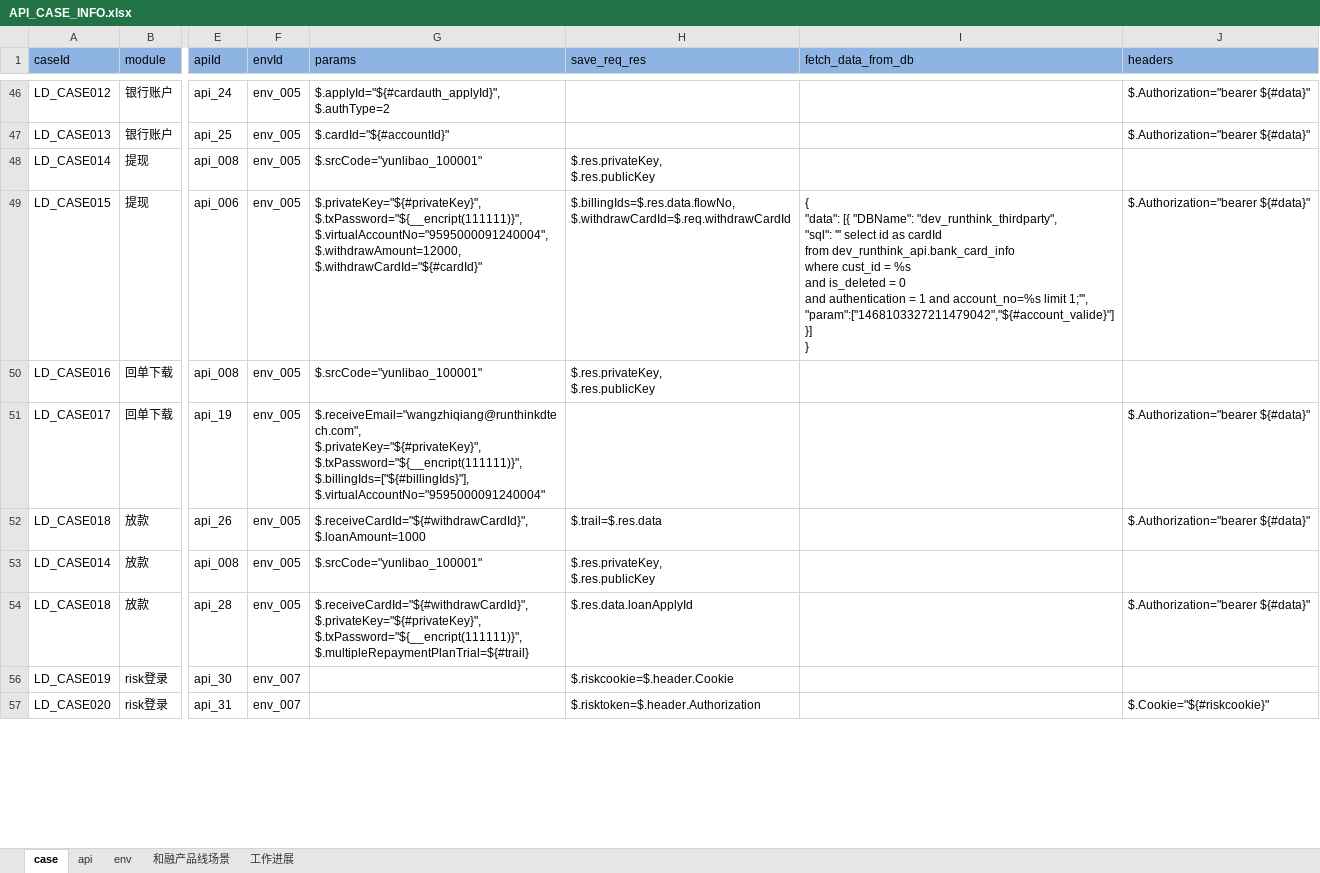
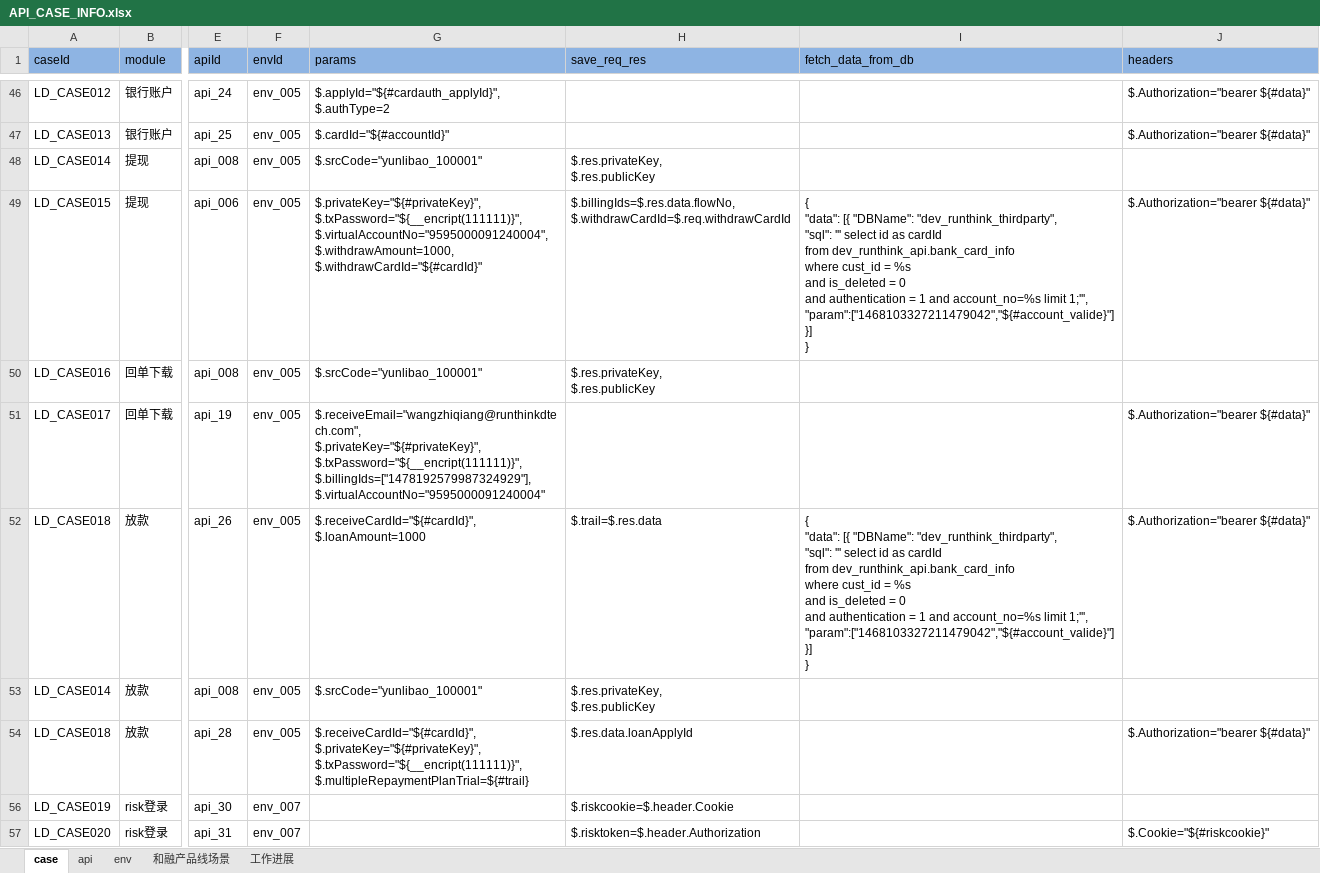
Before and after one commit to wangzhiqiang003/pythonProject, an Excel workbook: case/API_CASE_INFO.xlsx, sheet case, drawn as a sheet; only a part is shown, gaps mark what is left out; values as stored, in another font and other column widths than the file's, no borders; ↵ is a line break in a cell; the diff covers the shown part only; the diff names each change by its address in the sheet, - before the commit and + after, or states it on an @@ line.

```diff
--- a/case/API_CASE_INFO.xlsx (sheet case)
+++ b/case/API_CASE_INFO.xlsx (sheet case)
-G49 (params): …$.txPassword="${__encript(111111)}", ↵ $.virtualAccountNo="9595000091240004", ↵ $.withdrawAmount=12000, ↵ $.withdrawCardId="${#cardId}"
+G49 (params): …$.txPassword="${__encript(111111)}", ↵ $.virtualAccountNo="9595000091240004", ↵ $.withdrawAmount=1000, ↵ $.withdrawCardId="${#cardId}"
-G51 (params): …$.privateKey="${#privateKey}", ↵ $.txPassword="${__encript(111111)}", ↵ $.billingIds=["${#billingIds}"], ↵ $.virtualAccountNo="9595000091240004"
+G51 (params): …$.privateKey="${#privateKey}", ↵ $.txPassword="${__encript(111111)}", ↵ $.billingIds=["1478192579987324929"], ↵ $.virtualAccountNo="9595000091240004"
-G52 (params): $.receiveCardId="${#withdrawCardId}", ↵ $.loanAmount=1000
+G52 (params): $.receiveCardId="${#cardId}", ↵ $.loanAmount=1000
-I52 (fetch_data_from_db): (empty)
+I52 (fetch_data_from_db): { ↵ "data": [{ "DBName": "dev_runthink_thirdparty", ↵ "sql": ''' select id as cardId ↵ from dev_runthink_api.bank_card_info ↵ where cust_id = %s ↵ and is_deleted = 0 ↵ and authentication = 1 and account_no=%s limit 1;''', ↵ "param":["1468103327211479042","${#account_valide}"] ↵ }] ↵ }
-G54 (params): $.receiveCardId="${#withdrawCardId}", ↵ $.privateKey="${#privateKey}", ↵ $.txPassword="${__encript(111111)}",…
+G54 (params): $.receiveCardId="${#cardId}", ↵ $.privateKey="${#privateKey}", ↵ $.txPassword="${__encript(111111)}",…
```
Also changed, not shown: 1 added row and 5 edited cells elsewhere in this sheet, sheet api, sheet env, hidden cells.
